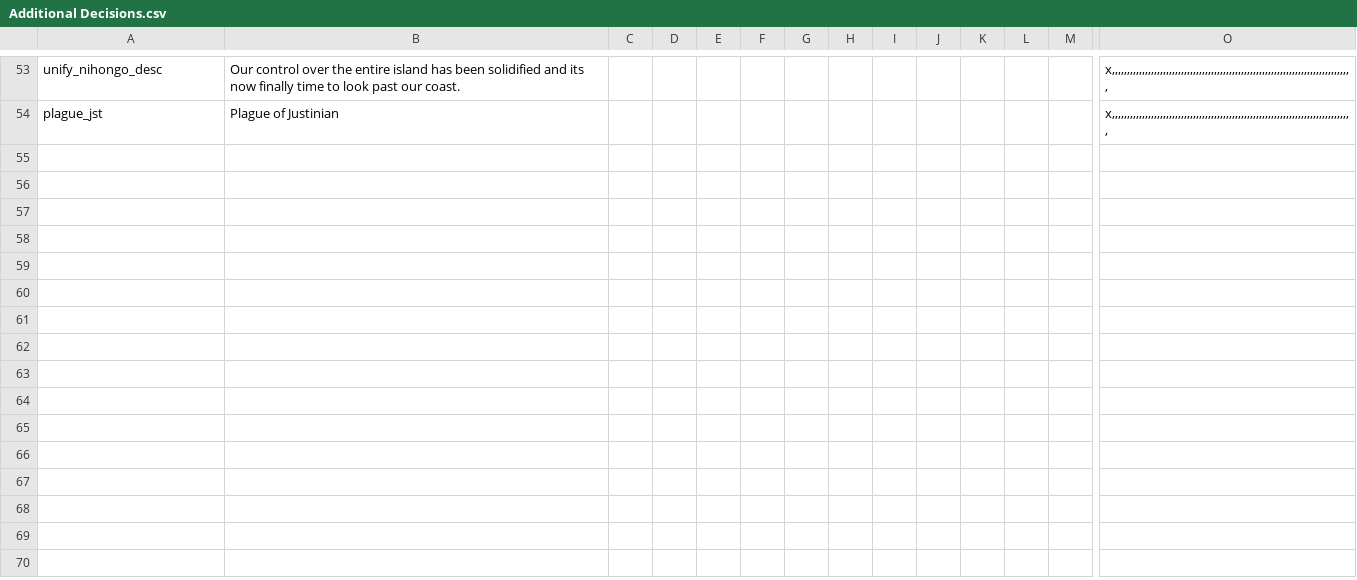
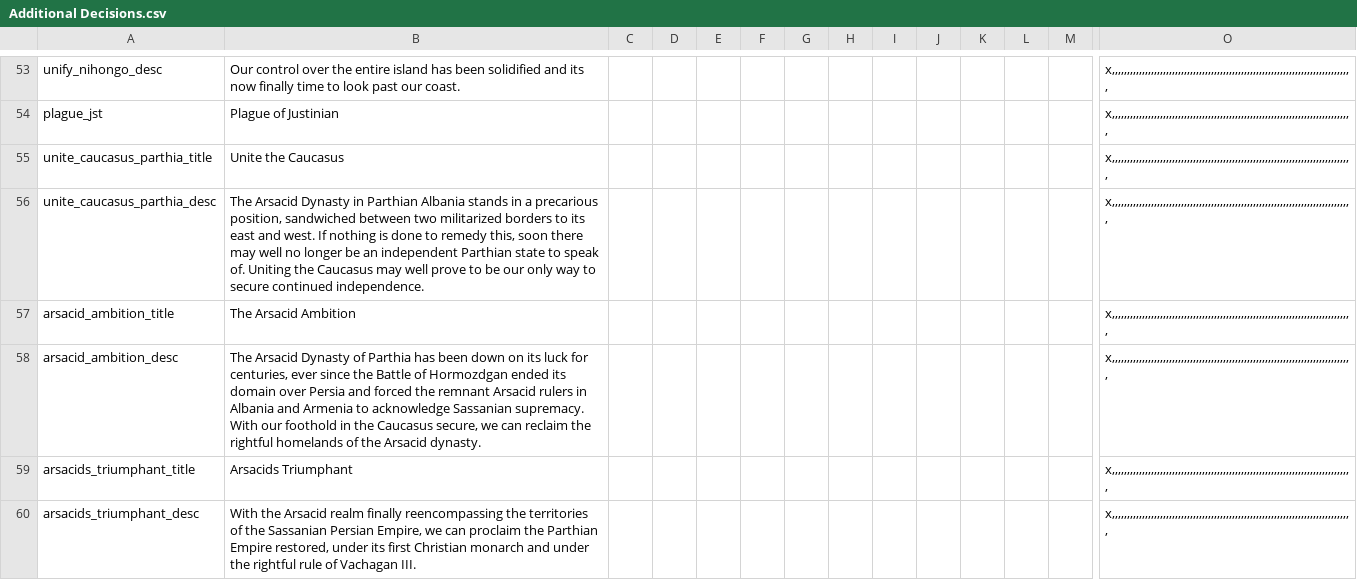
Before and after one commit to Sigiswulf/LDA_Extended, a CSV file: Little Dark Age Extended/localisation/Additional Decisions.csv, drawn as a sheet; only a part is shown, gaps mark what is left out; rows hold the shown columns only; the diff names each change by its address in the sheet, - before the commit and + after, or states it on an @@ line.

Commit message:
Parthian Restoration
Arsacid gaming Arsacid gaming

```diff
--- a/Little Dark Age Extended/localisation/Additional Decisions.csv
+++ b/Little Dark Age Extended/localisation/Additional Decisions.csv
+row 55: unite_caucasus_parthia_title | Unite the Caucasus |  |  |  |  |  |  |  |  |  |  |  | x,,,,,,,,,,,,,,,,,,,,,,,,,,,,,,,,,,,,,,,,,,,,,,,,,,,,,,,,,,,,,,,,,,,,,,,,,,,,,,,,
+row 56: unite_caucasus_parthia_desc | The Arsacid Dynasty in Parthian Albania stands in a precarious position, sandwiched between two militarized borders to its east and west. If nothing is done to remedy this, soon there may well no longer be an independent Parthian state to speak of. Uniting the Caucasus may well prove to be our only way to secure continued independence. |  |  |  |  |  |  |  |  |  |  |  | x,,,,,,,,,,,,,,,,,,,,,,,,,,,,,,,,,,,,,,,,,,,,,,,,,,,,,,,,,,,,,,,,,,,,,,,,,,,,,,,,
+row 57: arsacid_ambition_title | The Arsacid Ambition |  |  |  |  |  |  |  |  |  |  |  | x,,,,,,,,,,,,,,,,,,,,,,,,,,,,,,,,,,,,,,,,,,,,,,,,,,,,,,,,,,,,,,,,,,,,,,,,,,,,,,,,
+row 58: arsacid_ambition_desc | The Arsacid Dynasty of Parthia has been down on its luck for centuries, ever since the Battle of Hormozdgan ended its domain over Persia and forced the remnant Arsacid rulers in Albania and Armenia to acknowledge Sassanian supremacy. With our foothold in the Caucasus secure, we can reclaim the rightful homelands of the Arsacid dynasty. |  |  |  |  |  |  |  |  |  |  |  | x,,,,,,,,,,,,,,,,,,,,,,,,,,,,,,,,,,,,,,,,,,,,,,,,,,,,,,,,,,,,,,,,,,,,,,,,,,,,,,,,
+row 59: arsacids_triumphant_title | Arsacids Triumphant |  |  |  |  |  |  |  |  |  |  |  | x,,,,,,,,,,,,,,,,,,,,,,,,,,,,,,,,,,,,,,,,,,,,,,,,,,,,,,,,,,,,,,,,,,,,,,,,,,,,,,,,
+row 60: arsacids_triumphant_desc | With the Arsacid realm finally reencompassing the territories of the Sassanian Persian Empire, we can proclaim the Parthian Empire restored, under its first Christian monarch and under the rightful rule of Vachagan III. |  |  |  |  |  |  |  |  |  |  |  | x,,,,,,,,,,,,,,,,,,,,,,,,,,,,,,,,,,,,,,,,,,,,,,,,,,,,,,,,,,,,,,,,,,,,,,,,,,,,,,,,
```
Also changed, not shown: 1 other file.
